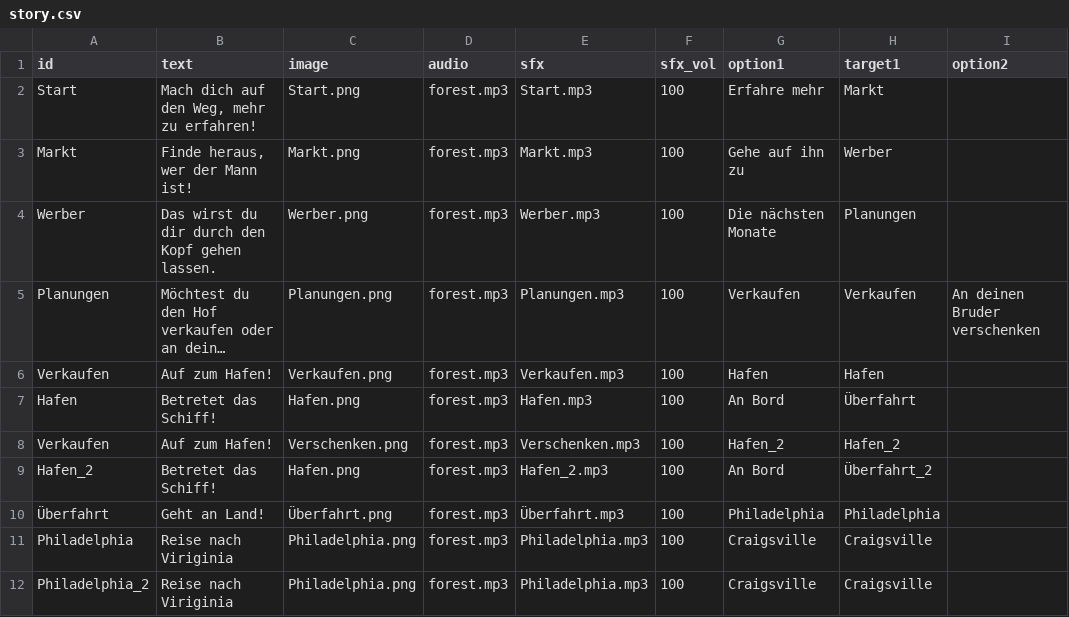
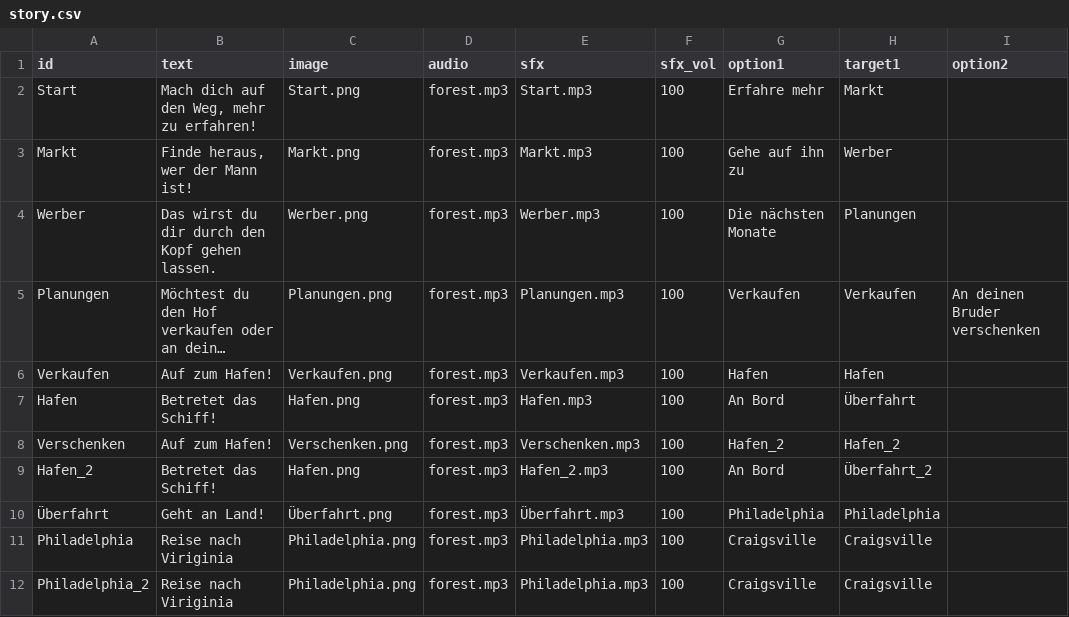
Before and after one commit to robertcornelisschuppe/test-choose-your-own-adventure, a CSV file: story.csv, drawn as a sheet; only a part is shown; long unchanged cells end in …; the diff names each change by its address in the sheet, - before the commit and + after, or states it on an @@ line.

Commit message:
Update story.csv to add new entries

```diff
--- a/story.csv
+++ b/story.csv
-A8 (id): Verkaufen
+A8 (id): Verschenken
```
